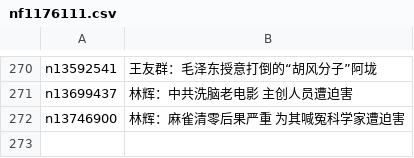
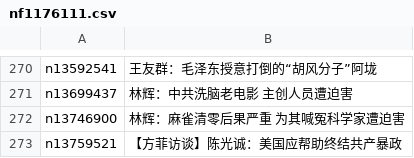
Before and after one commit to easy2view/epoch-special, a CSV file: indexes/nf1176111.csv, drawn as a sheet; only a part is shown, gaps mark what is left out.

```diff
--- a/indexes/nf1176111.csv
+++ b/indexes/nf1176111.csv
@@ -272 +272,2 @@ n13699437,林辉：中共洗脑老电影 主创人员遭迫害
 n13746900,林辉：麻雀清零后果严重 为其喊冤科学家遭迫害
+n13759521,【方菲访谈】陈光诚：美国应帮助终结共产暴政
```
Also changed, not shown: indexes/nf4379.csv, 23 other files.
